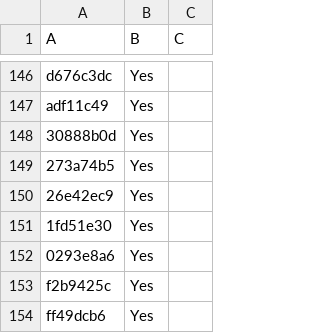
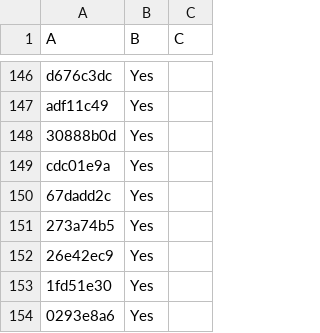
Before and after one commit to LightspeedBalls/data, a CSV file: do-not-delete-this.csv, drawn as a sheet; only a part is shown, gaps mark what is left out; the shorter side is filled out with more unchanged rows.

Commit message:
Update

```diff
--- a/do-not-delete-this.csv
+++ b/do-not-delete-this.csv
@@ -148,2 +148,4 @@ adf11c49,Yes,
 30888b0d,Yes,
+cdc01e9a,Yes,
+67dadd2c,Yes,
 273a74b5,Yes,
```
